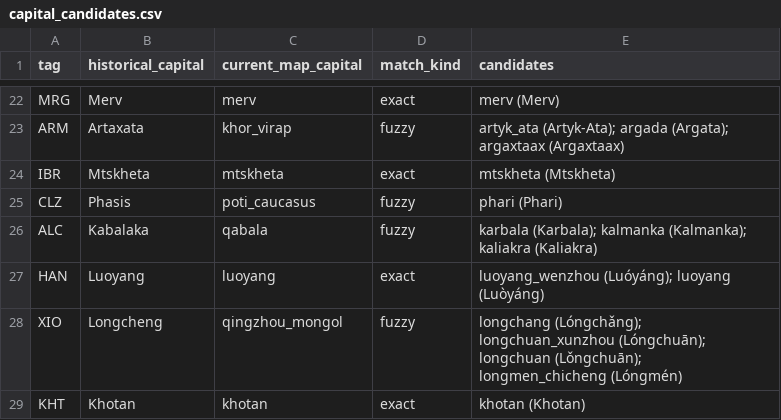
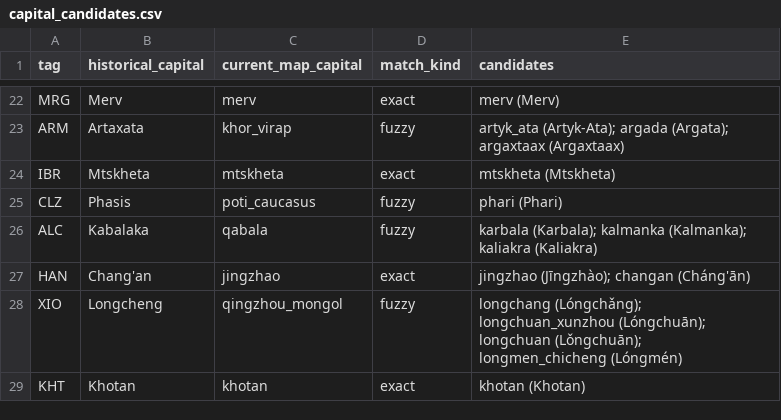
Before and after one commit to Rockydo/antiqvitas, a CSV file: docs/world_1ad/capital_candidates.csv, drawn as a sheet; only a part is shown, gaps mark what is left out.

```diff
--- a/docs/world_1ad/capital_candidates.csv
+++ b/docs/world_1ad/capital_candidates.csv
@@ -26,3 +26,3 @@ CLZ,Phasis,poti_caucasus,fuzzy,phari (Phari)
 ALC,Kabalaka,qabala,fuzzy,karbala (Karbala); kalmanka (Kalmanka); kaliakra (Kaliakra)
-HAN,Luoyang,luoyang,exact,luoyang_wenzhou (Luóyáng); luoyang (Luòyáng)
+HAN,Chang'an,jingzhao,exact,jingzhao (Jīngzhào); changan (Cháng'ān)
 XIO,Longcheng,qingzhou_mongol,fuzzy,longchang (Lóngchǎng); longchuan_xunzhou (Lóngchuān); longchuan (Lǒngchuān); longmen_chicheng (Lóngmén)
```
Also changed, not shown: docs/m4/dynamic_location_names.csv, docs/world_1ad/capital_coordinates.csv, 39 other files.
